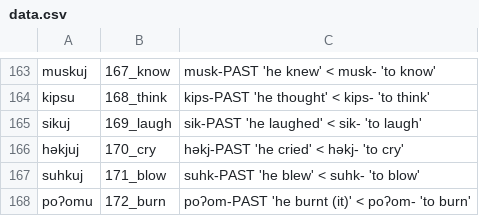
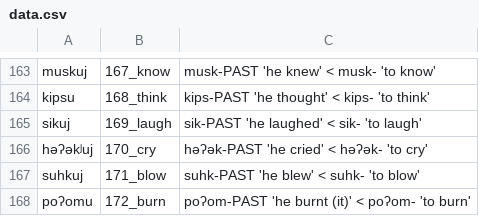
Before and after one commit to lexibank/mixezoqueanvoices, a CSV file: raw/data/Rayon/data.csv, drawn as a sheet; only a part is shown, gaps mark what is left out.

Commit message:
Update data.csv

```diff
--- a/raw/data/Rayon/data.csv
+++ b/raw/data/Rayon/data.csv
@@ -165,3 +165,3 @@ kipsu,168_think,kips-PAST 'he thought' < kips- 'to think'
 sikuj,169_laugh,sik-PAST 'he laughed' < sik- 'to laugh'
-həkjuj,170_cry,həkj-PAST 'he cried' < həkj- 'to cry'
+həʔəkʲuj,170_cry,həʔək-PAST 'he cried' < həʔək- 'to cry'
 suhkuj,171_blow,suhk-PAST 'he blew' < suhk- 'to blow'
```
